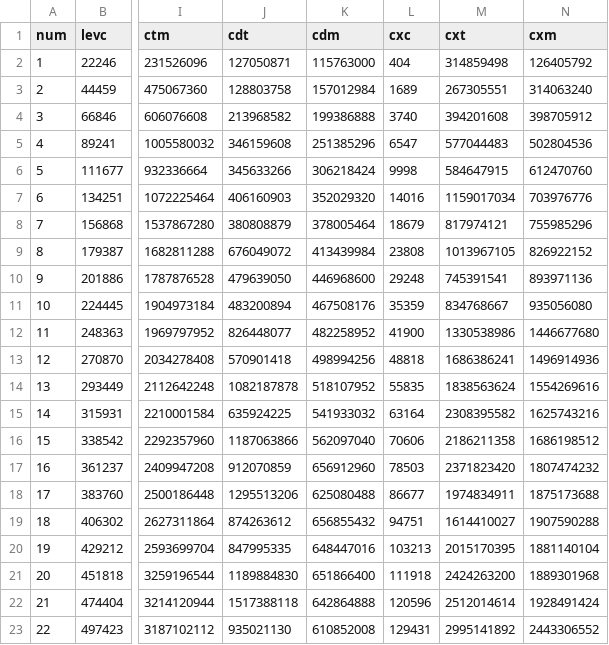
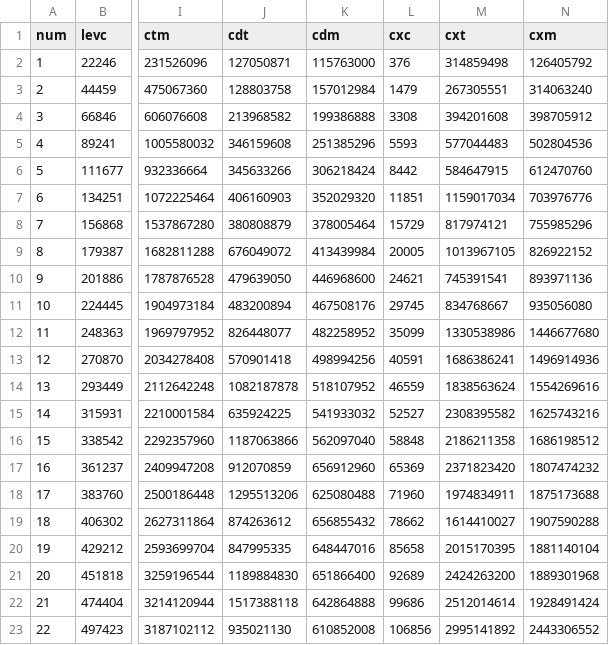
Before and after one commit to alfa-ryano/THESIS, a CSV file: data/mix-multiconflict.csv, drawn as a sheet; only a part is shown, gaps mark what is left out; the diff names each change by its address in the sheet, - before the commit and + after, or states it on an @@ line.

```diff
--- a/data/mix-multiconflict.csv
+++ b/data/mix-multiconflict.csv
-L2 (cxc): 404
+L2 (cxc): 376
-L3 (cxc): 1689
+L3 (cxc): 1479
-L4 (cxc): 3740
+L4 (cxc): 3308
-L5 (cxc): 6547
+L5 (cxc): 5593
-L6 (cxc): 9998
+L6 (cxc): 8442
-L7 (cxc): 14016
+L7 (cxc): 11851
-L8 (cxc): 18679
+L8 (cxc): 15729
-L9 (cxc): 23808
+L9 (cxc): 20005
-L10 (cxc): 29248
+L10 (cxc): 24621
-L11 (cxc): 35359
+L11 (cxc): 29745
-L12 (cxc): 41900
+L12 (cxc): 35099
-L13 (cxc): 48818
+L13 (cxc): 40591
-L14 (cxc): 55835
+L14 (cxc): 46559
-L15 (cxc): 63164
+L15 (cxc): 52527
-L16 (cxc): 70606
+L16 (cxc): 58848
-L17 (cxc): 78503
+L17 (cxc): 65369
-L18 (cxc): 86677
+L18 (cxc): 71960
-L19 (cxc): 94751
+L19 (cxc): 78662
-L20 (cxc): 103213
+L20 (cxc): 85658
-L21 (cxc): 111918
+L21 (cxc): 92689
-L22 (cxc): 120596
+L22 (cxc): 99686
-L23 (cxc): 129431
+L23 (cxc): 106856
```
Also changed, not shown: data/add-multiconflict.csv, data/change-multiconflict.csv, 47 other files.
